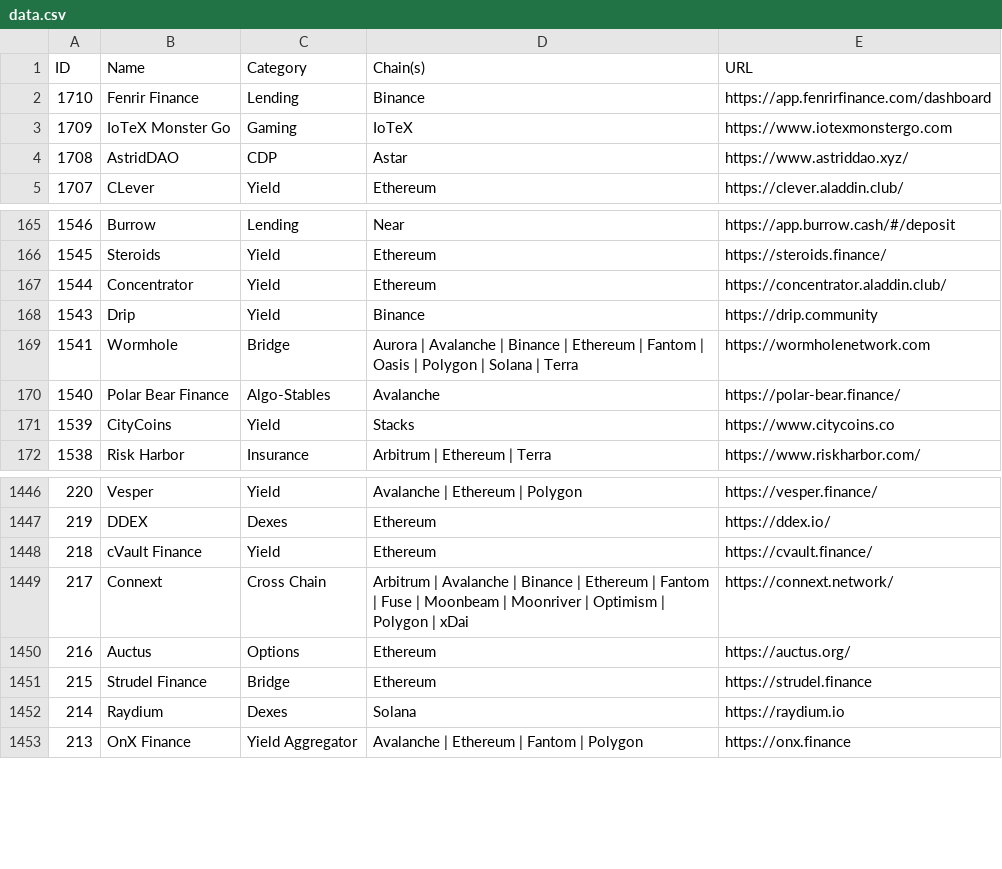
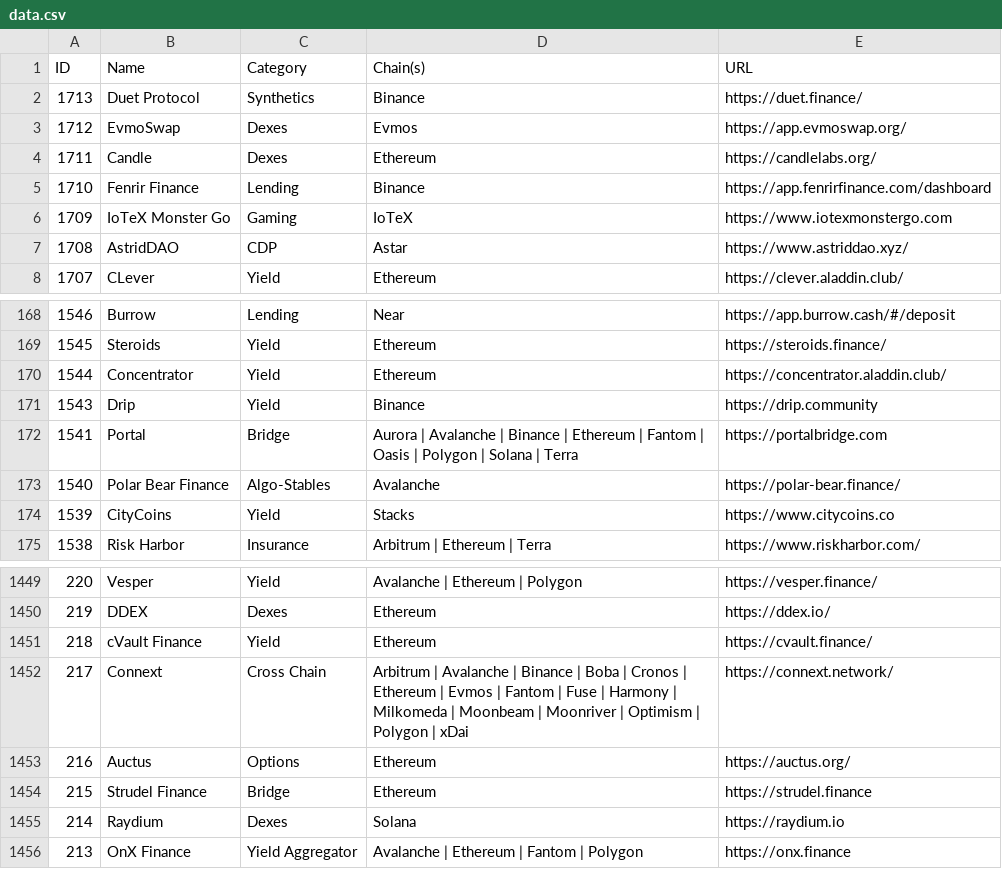
Before and after one commit to pmuens/defi-llama-watcher, a CSV file: data.csv, drawn as a sheet; only a part is shown, gaps mark what is left out.

Commit message:
Update data.csv

```diff
--- a/data.csv
+++ b/data.csv
@@ -1,2 +1,5 @@
 ID,Name,Category,Chain(s),URL
+1713,Duet Protocol,Synthetics,Binance,https://duet.finance/
+1712,EvmoSwap,Dexes,Evmos,https://app.evmoswap.org/
+1711,Candle,Dexes,Ethereum,https://candlelabs.org/
 1710,Fenrir Finance,Lending,Binance,https://app.fenrirfinance.com/dashboard
@@ -168,3 +171,3 @@ ID,Name,Category,Chain(s),URL
 1543,Drip,Yield,Binance,https://drip.community
-1541,Wormhole,Bridge,Aurora | Avalanche | Binance | Ethereum | Fantom | Oasis | Polygon | Solana | Terra,https://wormholenetwork.com
+1541,Portal,Bridge,Aurora | Avalanche | Binance | Ethereum | Fantom | Oasis | Polygon | Solana | Terra,https://portalbridge.com
 1540,Polar Bear Finance,Algo-Stables,Avalanche,https://polar-bear.finance/
@@ -1448,3 +1451,3 @@ ID,Name,Category,Chain(s),URL
 218,cVault Finance,Yield,Ethereum,https://cvault.finance/
-217,Connext,Cross Chain,Arbitrum | Avalanche | Binance | Ethereum | Fantom | Fuse | Moonbeam | Moonriver | Optimism | Polygon | xDai,https://connext.network/
+217,Connext,Cross Chain,Arbitrum | Avalanche | Binance | Boba | Cronos | Ethereum | Evmos | Fantom | Fuse | Harmony | Milkomeda | Moonbeam | Moonriver | Optimism | Polygon | xDai,https://connext.network/
 216,Auctus,Options,Ethereum,https://auctus.org/
```
